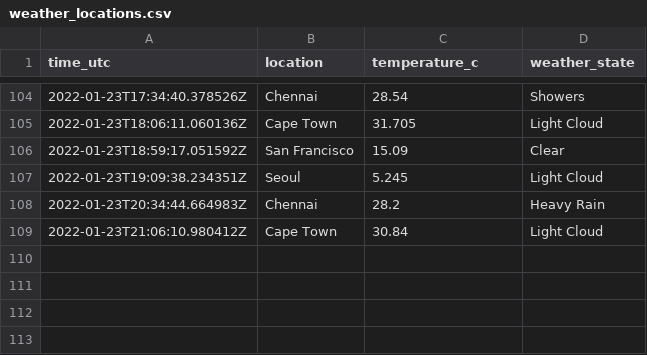
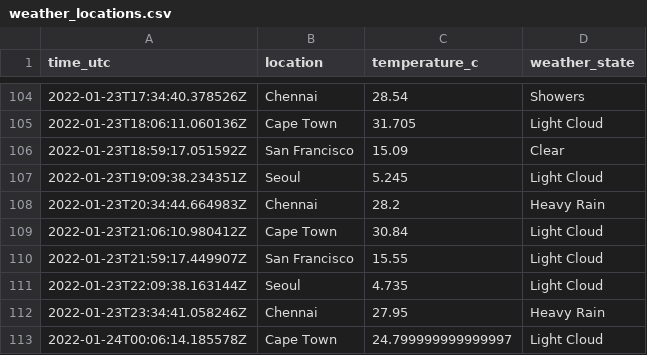
Before and after one commit to n-venkatesan/medium-articles, a CSV file: articles/github-actions/weather_locations.csv, drawn as a sheet; only a part is shown, gaps mark what is left out; the diff names each change by its address in the sheet, - before the commit and + after, or states it on an @@ line.

```diff
--- a/articles/github-actions/weather_locations.csv
+++ b/articles/github-actions/weather_locations.csv
+row 110: 2022-01-23T21:59:17.449907Z | San Francisco | 15.55 | Light Cloud
+row 111: 2022-01-23T22:09:38.163144Z | Seoul | 4.735 | Light Cloud
+row 112: 2022-01-23T23:34:41.058246Z | Chennai | 27.95 | Heavy Rain
+row 113: 2022-01-24T00:06:14.185578Z | Cape Town | 24.799999999999997 | Light Cloud
```
Also changed, not shown: 1 other file.
